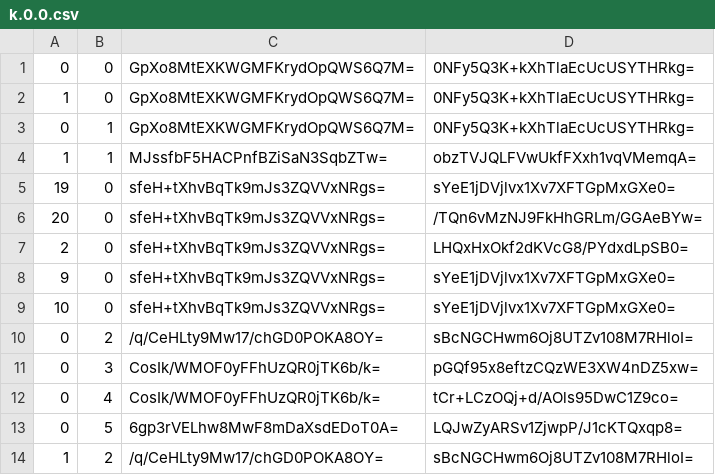
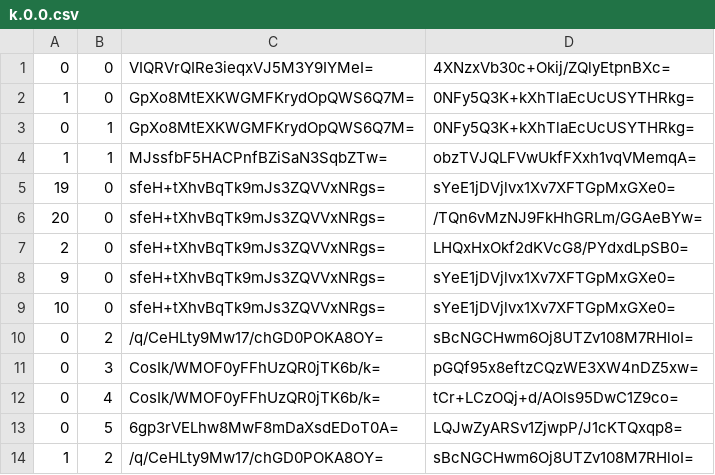
Before and after one commit to Sneezry/mcmapweb, a CSV file: tiles/zoom.-1/metadata/k.0.0.csv, drawn as a sheet.

```diff
--- a/tiles/zoom.-1/metadata/k.0.0.csv
+++ b/tiles/zoom.-1/metadata/k.0.0.csv
@@ -1,2 +1,2 @@
-0,0,GpXo8MtEXKWGMFKrydOpQWS6Q7M=,0NFy5Q3K+kXhTlaEcUcUSYTHRkg=
+0,0,VIQRVrQIRe3ieqxVJ5M3Y9IYMeI=,4XNzxVb30c+Okij/ZQlyEtpnBXc=
 1,0,GpXo8MtEXKWGMFKrydOpQWS6Q7M=,0NFy5Q3K+kXhTlaEcUcUSYTHRkg=
```
Also changed, not shown: tiles/zoom.-2/metadata/k.0.0.csv, tiles/zoom.-3/metadata/k.0.0.csv, 13 other files.
